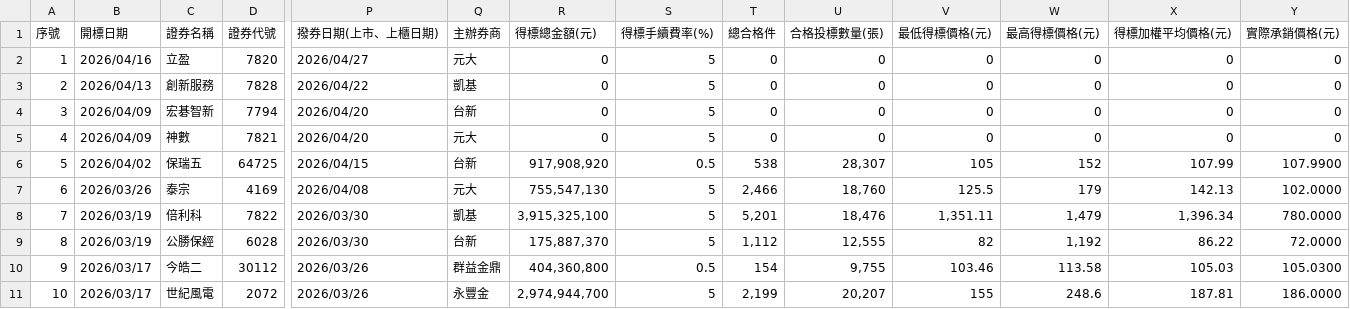
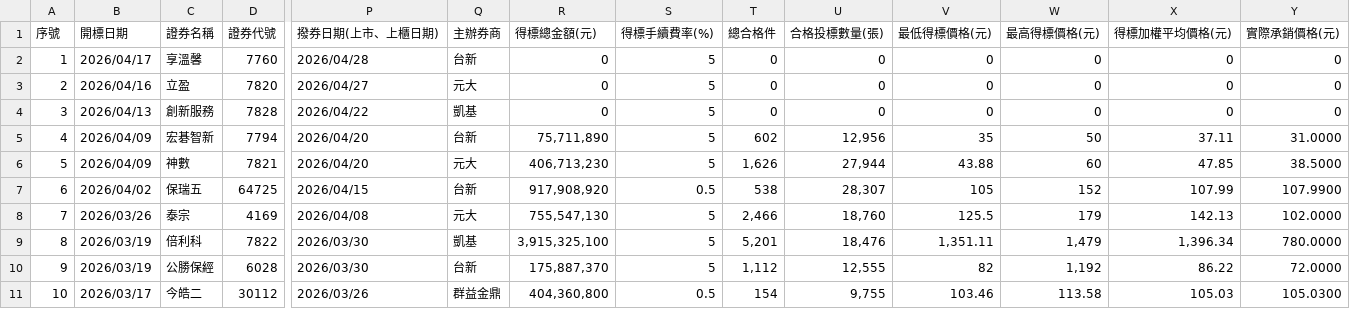
Before and after one commit to Aryido/auction, a CSV file: years/115.csv, drawn as a sheet; only a part is shown, gaps mark what is left out; the shorter side is filled out with more unchanged rows; addresses are those after the commit; rows hold the shown columns only; the diff names each change by its address in the sheet, - before the commit and + after, or states it on an @@ line.

```diff
--- a/years/115.csv
+++ b/years/115.csv
+row 2: 1 | 2026/04/17 | 享溫馨 | 7760 | 2026/04/28 | 台新 | 0 | 5 | 0 | 0 | 0 | 0 | 0 | 0
@@ column A (序號) renumbered from row 3 down @@
-R5 (得標總金額(元)): 0
+R5 (得標總金額(元)): 75,711,890
-T5 (總合格件): 0
+T5 (總合格件): 602
-U5 (合格投標數量(張)): 0
+U5 (合格投標數量(張)): 12,956
-V5 (最低得標價格(元)): 0
+V5 (最低得標價格(元)): 35
-W5 (最高得標價格(元)): 0
+W5 (最高得標價格(元)): 50
-X5 (得標加權平均價格(元)): 0
+X5 (得標加權平均價格(元)): 37.11
-Y5 (實際承銷價格(元)): 0
+Y5 (實際承銷價格(元)): 31.0000
-R6 (得標總金額(元)): 0
+R6 (得標總金額(元)): 406,713,230
-T6 (總合格件): 0
+T6 (總合格件): 1,626
-U6 (合格投標數量(張)): 0
+U6 (合格投標數量(張)): 27,944
-V6 (最低得標價格(元)): 0
+V6 (最低得標價格(元)): 43.88
-W6 (最高得標價格(元)): 0
+W6 (最高得標價格(元)): 60
-X6 (得標加權平均價格(元)): 0
+X6 (得標加權平均價格(元)): 47.85
-Y6 (實際承銷價格(元)): 0
+Y6 (實際承銷價格(元)): 38.5000
```
Also changed, not shown: years/final/merged.csv.
